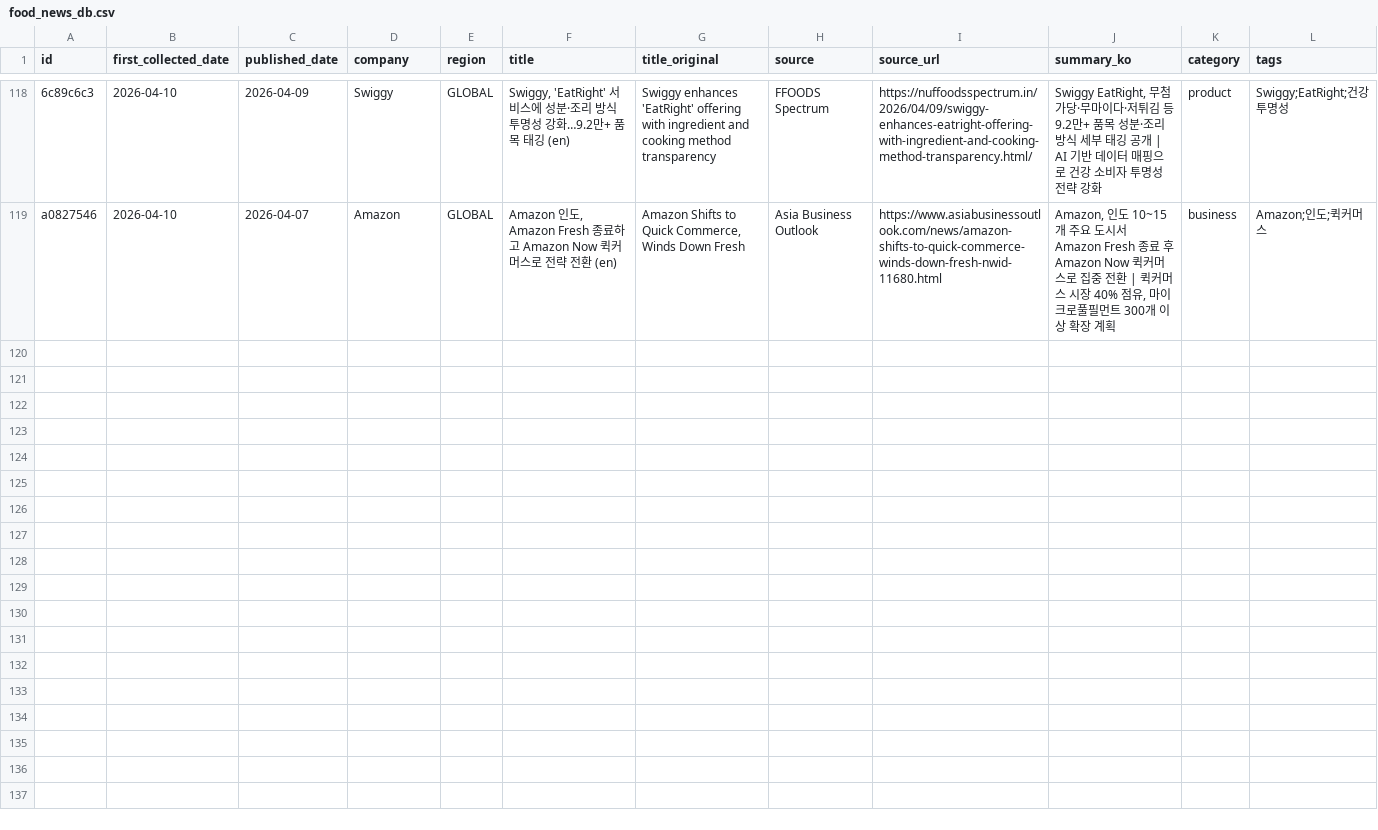
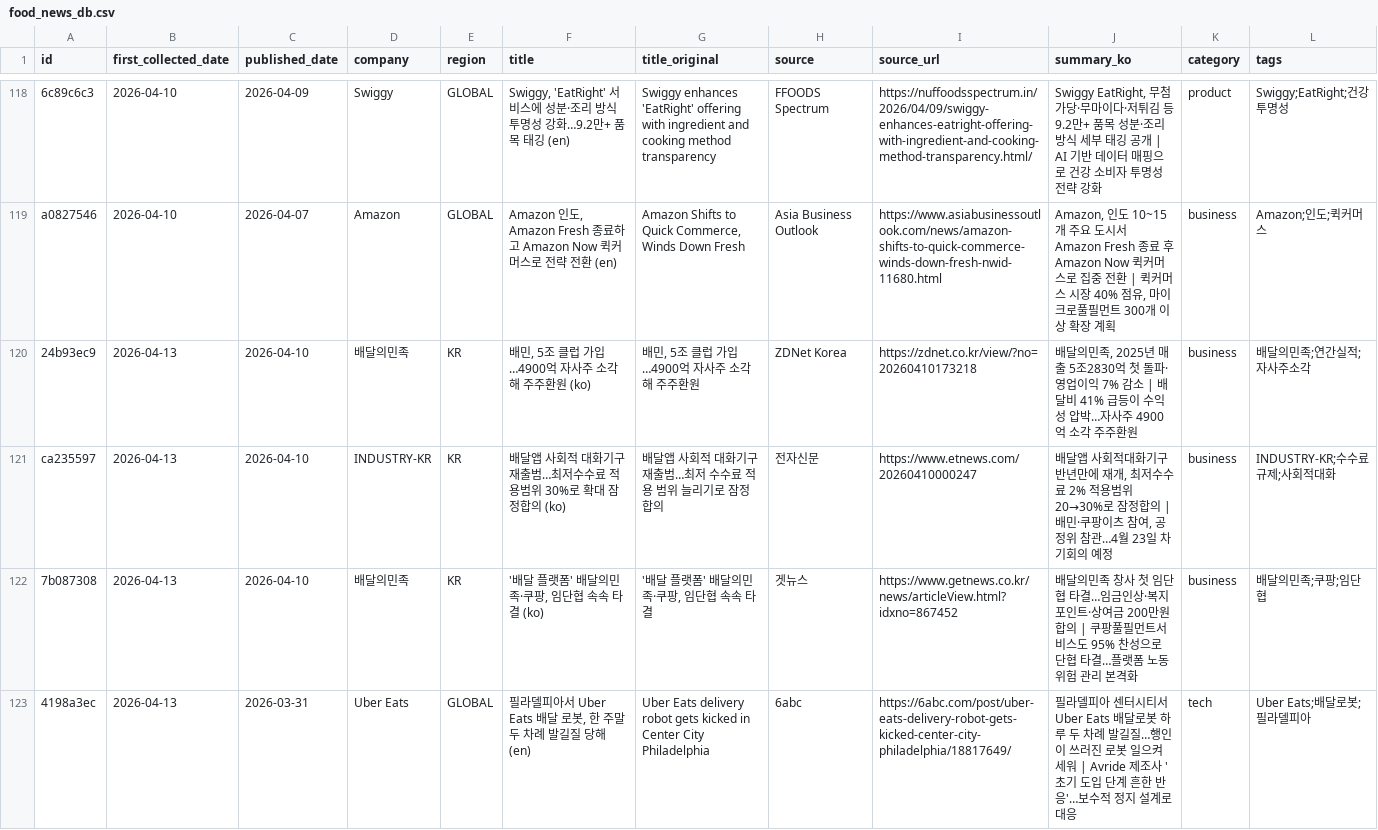
Before and after one commit to mafleur/baemin-product-insight-news-scraping, a CSV file: food_news_db.csv, drawn as a sheet; only a part is shown, gaps mark what is left out; the diff names each change by its address in the sheet, - before the commit and + after, or states it on an @@ line.

```diff
--- a/food_news_db.csv
+++ b/food_news_db.csv
+row 120: 24b93ec9 | 2026-04-13 | 2026-04-10 | 배달의민족 | KR | 배민, 5조 클럽 가입…4900억 자사주 소각해 주주환원 (ko) | 배민, 5조 클럽 가입…4900억 자사주 소각해 주주환원 | ZDNet Korea | https://zdnet.co.kr/view/?no=20260410173218 | 배달의민족, 2025년 매출 5조2830억 첫 돌파·영업이익 7% 감소 | 배달비 41% 급등이 수익성 압박…자사주 4900억 소각 주주환원 | business | 배달의민족;연간실적;자사주소각
+row 121: ca235597 | 2026-04-13 | 2026-04-10 | INDUSTRY-KR | KR | 배달앱 사회적 대화기구 재출범…최저수수료 적용범위 30%로 확대 잠정합의 (ko) | 배달앱 사회적 대화기구 재출범…최저 수수료 적용 범위 늘리기로 잠정 합의 | 전자신문 | https://www.etnews.com/20260410000247 | 배달앱 사회적대화기구 반년만에 재개, 최저수수료 2% 적용범위 20→30%로 잠정합의 | 배민·쿠팡이츠 참여, 공정위 참관…4월 23일 차기회의 예정 | business | INDUSTRY-KR;수수료규제;사회적대화
+row 122: 7b087308 | 2026-04-13 | 2026-04-10 | 배달의민족 | KR | '배달 플랫폼' 배달의민족·쿠팡, 임단협 속속 타결 (ko) | '배달 플랫폼' 배달의민족·쿠팡, 임단협 속속 타결 | 겟뉴스 | https://www.getnews.co.kr/news/articleView.html?idxno=867452 | 배달의민족 창사 첫 임단협 타결…임금인상·복지포인트·상여금 200만원 합의 | 쿠팡풀필먼트서비스도 95% 찬성으로 단협 타결…플랫폼 노동위험 관리 본격화 | business | 배달의민족;쿠팡;임단협
+row 123: 4198a3ec | 2026-04-13 | 2026-03-31 | Uber Eats | GLOBAL | 필라델피아서 Uber Eats 배달 로봇, 한 주말 두 차례 발길질 당해 (en) | Uber Eats delivery robot gets kicked in Center City Philadelphia | 6abc | https://6abc.com/post/uber-eats-delivery-robot-gets-kicked-center-city-philadelphia/18817649/ | 필라델피아 센터시티서 Uber Eats 배달로봇 하루 두 차례 발길질…행인이 쓰러진 로봇 일으켜 세워 | Avride 제조사 '초기 도입 단계 흔한 반응'…보수적 정지 설계로 대응 | tech | Uber Eats;배달로봇;필라델피아
```
